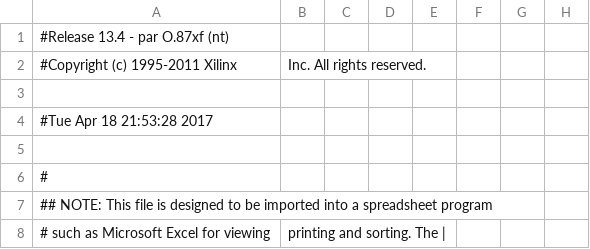
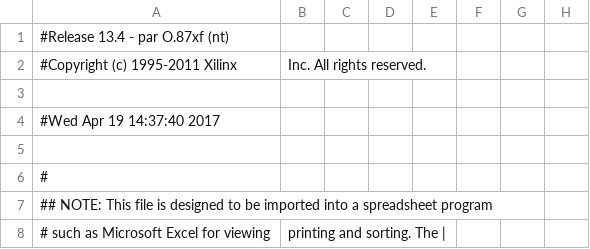
Before and after one commit to Suarezlin/ISE, a CSV file: FDIV/FDIV_pad.csv, drawn as a sheet; only a part is shown; the diff names each change by its address in the sheet, - before the commit and + after, or states it on an @@ line.

```diff
--- a/FDIV/FDIV_pad.csv
+++ b/FDIV/FDIV_pad.csv
-A4: #Tue Apr 18 21:53:28 2017
+A4: #Wed Apr 19 14:37:40 2017
```
Also changed, not shown: 48 other files.
